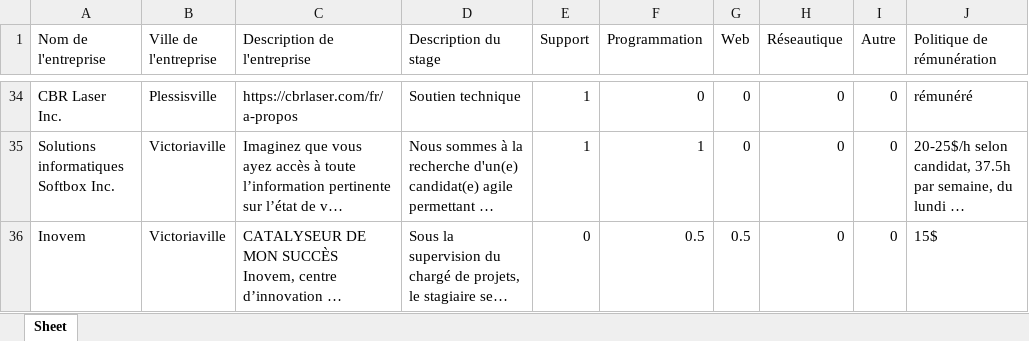
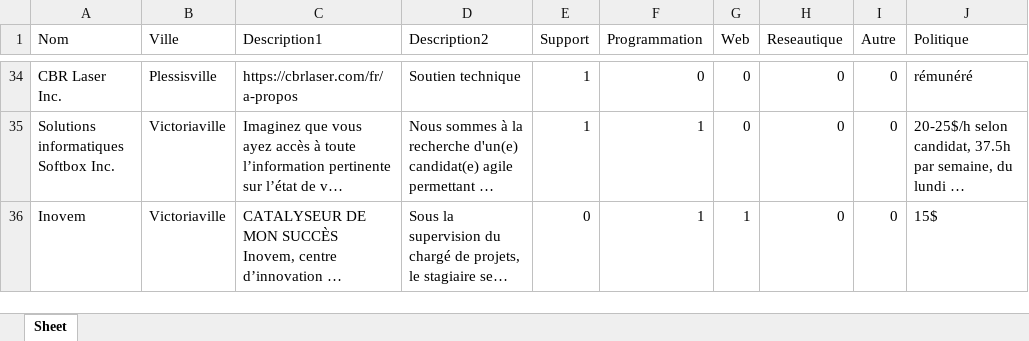
Before and after one commit to cegepvictoetienne/support, an Excel workbook: wiki/pieces_jointes/T0047-offre-de-stages.xlsx, sheet Sheet, drawn as a sheet; only a part is shown, gaps mark what is left out; long unchanged cells end in …; values as stored, in another font and other column widths than the file's, no borders; table styles not drawn; the diff covers the shown part only; the diff names each change by its address in the sheet, - before the commit and + after, or states it on an @@ line.

```diff
--- a/wiki/pieces_jointes/T0047-offre-de-stages.xlsx (sheet Sheet)
+++ b/wiki/pieces_jointes/T0047-offre-de-stages.xlsx (sheet Sheet)
-A1: Nom de l'entreprise
+A1: Nom
-B1: Ville de l'entreprise
+B1: Ville
-C1: Description de l'entreprise
+C1: Description1
-D1: Description du stage
+D1: Description2
-H1: Réseautique
+H1: Reseautique
-J1: Politique de rémunération
+J1: Politique
-F36 (Programmation): 0.5
+F36 (Programmation): 1
-G36 (Web): 0.5
+G36 (Web): 1
```
Also changed, not shown: 3 added rows, 3 removed rows and 44 edited cells elsewhere in this sheet, 1 other file.
